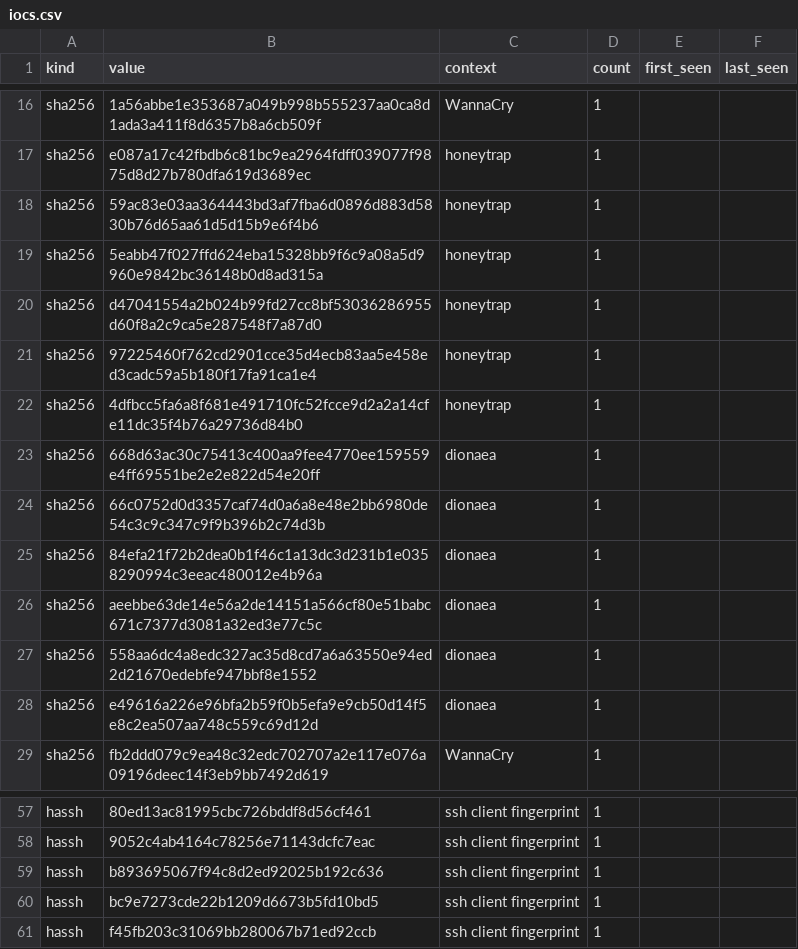
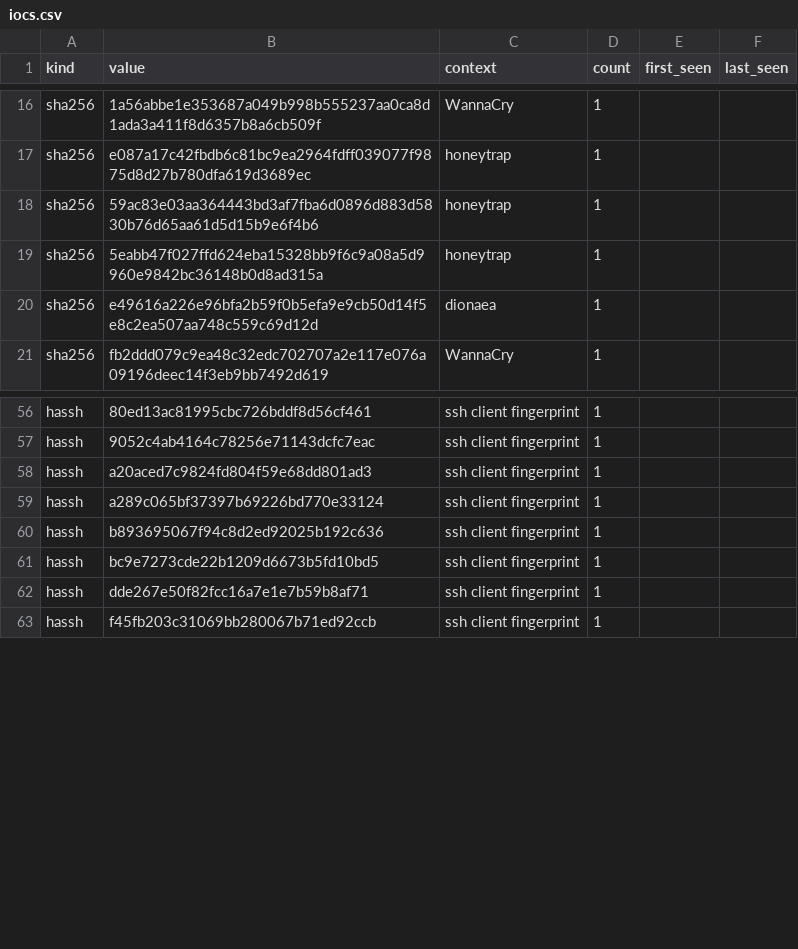
Before and after one commit to unerror/security, a CSV file: feeds/honeypot/iocs.csv, drawn as a sheet; only a part is shown, gaps mark what is left out; the diff covers the shown part only.

```diff
--- a/feeds/honeypot/iocs.csv
+++ b/feeds/honeypot/iocs.csv
@@ -19,10 +19,2 @@ sha256,59ac83e03aa364443bd3af7fba6d0896d883d5830b76d65aa61d5d15b9e6f4b6,honeytra
 sha256,5eabb47f027ffd624eba15328bb9f6c9a08a5d9960e9842bc36148b0d8ad315a,honeytrap,1,,
-sha256,d47041554a2b024b99fd27cc8bf53036286955d60f8a2c9ca5e287548f7a87d0,honeytrap,1,,
-sha256,97225460f762cd2901cce35d4ecb83aa5e458ed3cadc59a5b180f17fa91ca1e4,honeytrap,1,,
-sha256,4dfbcc5fa6a8f681e491710fc52fcce9d2a2a14cfe11dc35f4b76a29736d84b0,honeytrap,1,,
-sha256,668d63ac30c75413c400aa9fee4770ee159559e4ff69551be2e2e822d54e20ff,dionaea,1,,
-sha256,66c0752d0d3357caf74d0a6a8e48e2bb6980de54c3c9c347c9f9b396b2c74d3b,dionaea,1,,
-sha256,84efa21f72b2dea0b1f46c1a13dc3d231b1e0358290994c3eeac480012e4b96a,dionaea,1,,
-sha256,aeebbe63de14e56a2de14151a566cf80e51babc671c7377d3081a32ed3e77c5c,dionaea,1,,
-sha256,558aa6dc4a8edc327ac35d8cd7a6a63550e94ed2d21670edebfe947bbf8e1552,dionaea,1,,
 sha256,e49616a226e96bfa2b59f0b5efa9e9cb50d14f5e8c2ea507aa748c559c69d12d,dionaea,1,,
@@ -58,4 +57,7 @@ hassh,80ed13ac81995cbc726bddf8d56cf461,ssh client fingerprint,1,,
 hassh,9052c4ab4164c78256e71143dcfc7eac,ssh client fingerprint,1,,
+hassh,a20aced7c9824fd804f59e68dd801ad3,ssh client fingerprint,1,,
+hassh,a289c065bf37397b69226bd770e33124,ssh client fingerprint,1,,
 hassh,b893695067f94c8d2ed92025b192c636,ssh client fingerprint,1,,
 hassh,bc9e7273cde22b1209d6673b5fd10bd5,ssh client fingerprint,1,,
+hassh,dde267e50f82fcc16a7e1e7b59b8af71,ssh client fingerprint,1,,
 hassh,f45fb203c31069bb280067b71ed92ccb,ssh client fingerprint,1,,
```
Also changed, not shown: 5 added rows, 3 removed rows and 7 edited cells elsewhere in this file, 12 other files.
